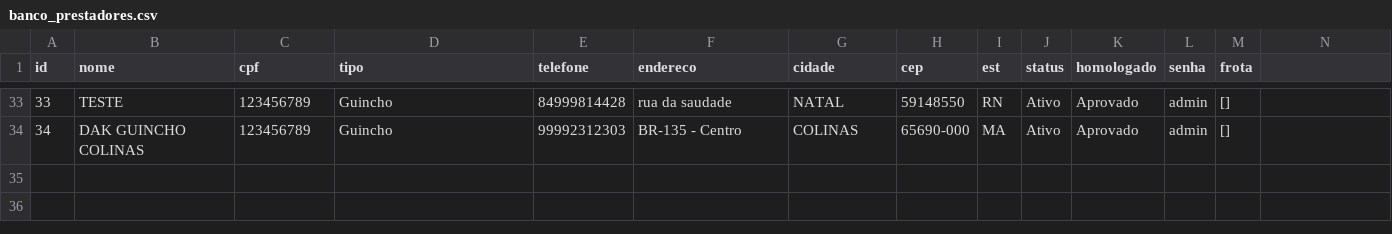
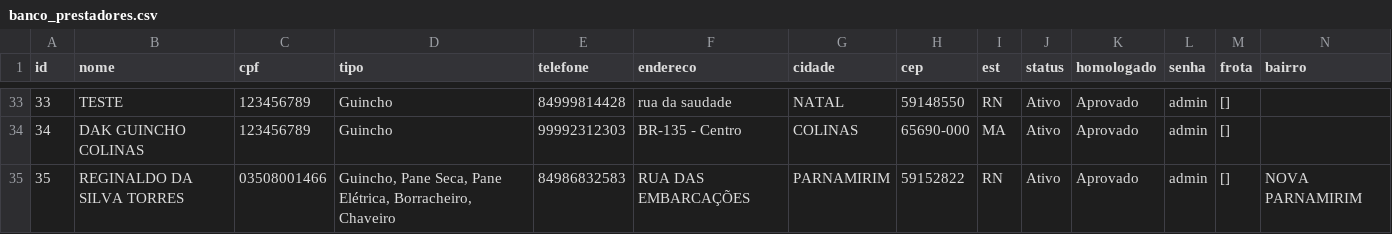
Before and after one commit to adrastreamentos/ad-central, a CSV file: AD_Assistencia/banco_prestadores.csv, drawn as a sheet; only a part is shown, gaps mark what is left out; the diff names each change by its address in the sheet, - before the commit and + after, or states it on an @@ line.

Commit message:
🔥 Auto-salvamento: AD_Assistencia/banco_prestadores.csv

```diff
--- a/AD_Assistencia/banco_prestadores.csv
+++ b/AD_Assistencia/banco_prestadores.csv
-N1: (empty)
+N1: bairro
+row 35: 35 | REGINALDO DA SILVA TORRES | 03508001466 | Guincho, Pane Seca, Pane Elétrica, Borracheiro, Chaveiro | 84986832583 | RUA DAS EMBARCAÇÕES | PARNAMIRIM | 59152822 | RN | Ativo | Aprovado | admin | [] | NOVA PARNAMIRIM
```
